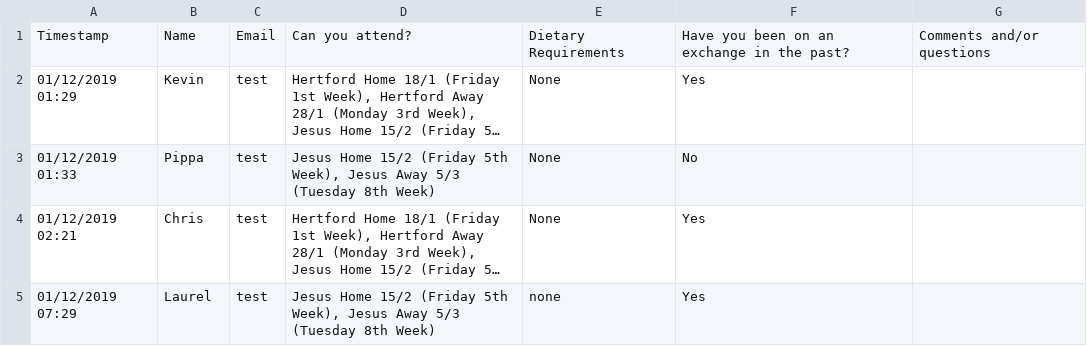
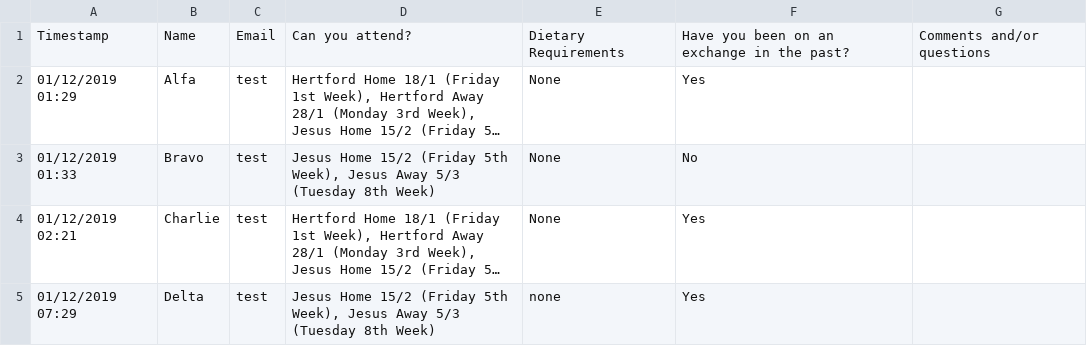
Before and after one commit to SomervilleMCR/exchanges, a CSV file: Exchange Dinners/exchange_dinner_test_responses.csv, drawn as a sheet; long unchanged cells end in …; the diff names each change by its address in the sheet, - before the commit and + after, or states it on an @@ line.

Commit message:
Exchange dinners MWE working

```diff
--- a/Exchange Dinners/exchange_dinner_test_responses.csv
+++ b/Exchange Dinners/exchange_dinner_test_responses.csv
-B2: Kevin
+B2: Alfa
-B3: Pippa
+B3: Bravo
-B4: Chris
+B4: Charlie
-B5: Laurel
+B5: Delta
```
Also changed, not shown: 4 other files.
